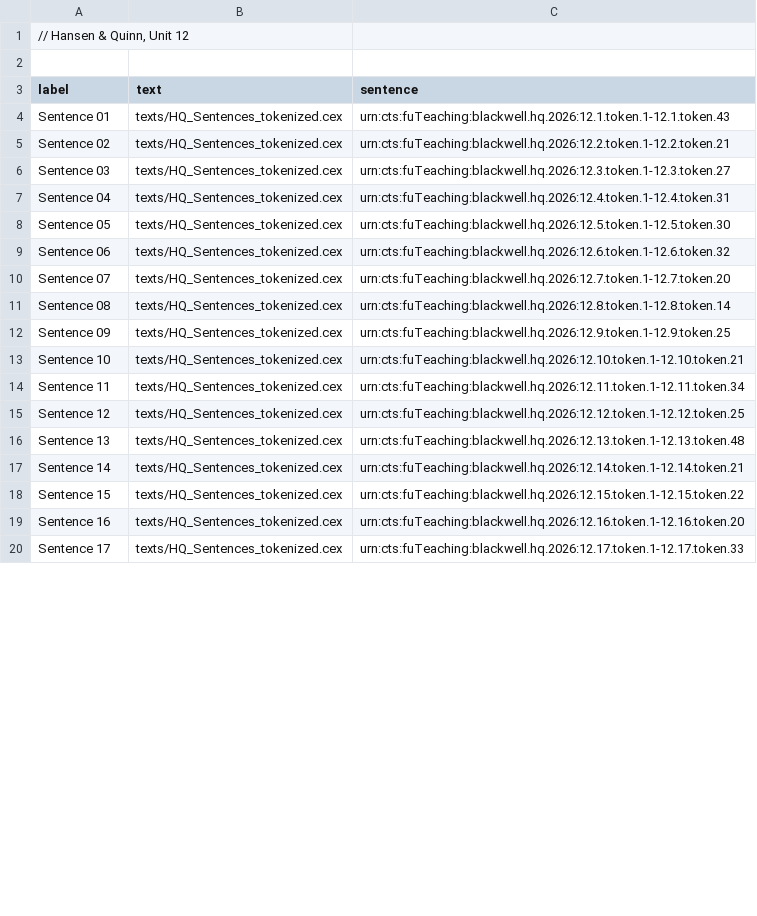
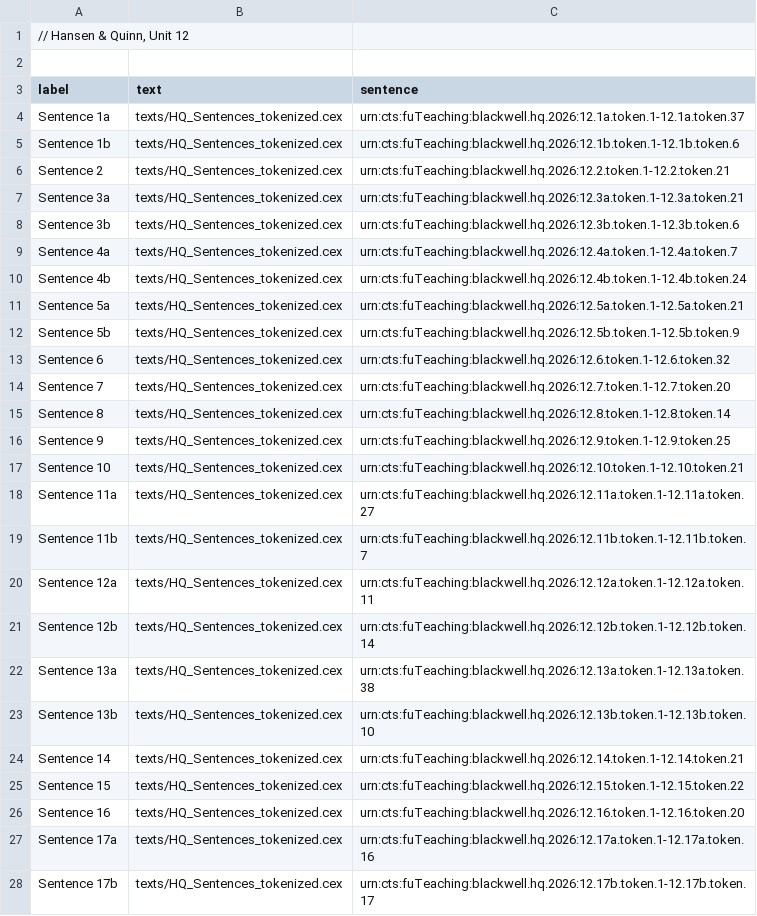
Before and after one commit to Eumaeus/Syntactile, a TSV file: src/sentences/Hansen_Quinn_Sentences_12.tsv, drawn as a sheet; only a part is shown; the diff covers the shown part only.

```diff
--- a/src/sentences/Hansen_Quinn_Sentences_12.tsv
+++ b/src/sentences/Hansen_Quinn_Sentences_12.tsv
@@ -3,15 +3,22 @@
 label	text	sentence
-Sentence 01	texts/HQ_Sentences_tokenized.cex	urn:cts:fuTeaching:blackwell.hq.2026:12.1.token.1-12.1.token.43
-Sentence 02	texts/HQ_Sentences_tokenized.cex	urn:cts:fuTeaching:blackwell.hq.2026:12.2.token.1-12.2.token.21
-Sentence 03	texts/HQ_Sentences_tokenized.cex	urn:cts:fuTeaching:blackwell.hq.2026:12.3.token.1-12.3.token.27
-Sentence 04	texts/HQ_Sentences_tokenized.cex	urn:cts:fuTeaching:blackwell.hq.2026:12.4.token.1-12.4.token.31
-Sentence 05	texts/HQ_Sentences_tokenized.cex	urn:cts:fuTeaching:blackwell.hq.2026:12.5.token.1-12.5.token.30
-Sentence 06	texts/HQ_Sentences_tokenized.cex	urn:cts:fuTeaching:blackwell.hq.2026:12.6.token.1-12.6.token.32
-Sentence 07	texts/HQ_Sentences_tokenized.cex	urn:cts:fuTeaching:blackwell.hq.2026:12.7.token.1-12.7.token.20
-Sentence 08	texts/HQ_Sentences_tokenized.cex	urn:cts:fuTeaching:blackwell.hq.2026:12.8.token.1-12.8.token.14
-Sentence 09	texts/HQ_Sentences_tokenized.cex	urn:cts:fuTeaching:blackwell.hq.2026:12.9.token.1-12.9.token.25
+Sentence 1a	texts/HQ_Sentences_tokenized.cex	urn:cts:fuTeaching:blackwell.hq.2026:12.1a.token.1-12.1a.token.37
+Sentence 1b	texts/HQ_Sentences_tokenized.cex	urn:cts:fuTeaching:blackwell.hq.2026:12.1b.token.1-12.1b.token.6
+Sentence 2	texts/HQ_Sentences_tokenized.cex	urn:cts:fuTeaching:blackwell.hq.2026:12.2.token.1-12.2.token.21
+Sentence 3a	texts/HQ_Sentences_tokenized.cex	urn:cts:fuTeaching:blackwell.hq.2026:12.3a.token.1-12.3a.token.21
+Sentence 3b	texts/HQ_Sentences_tokenized.cex	urn:cts:fuTeaching:blackwell.hq.2026:12.3b.token.1-12.3b.token.6
+Sentence 4a	texts/HQ_Sentences_tokenized.cex	urn:cts:fuTeaching:blackwell.hq.2026:12.4a.token.1-12.4a.token.7
+Sentence 4b	texts/HQ_Sentences_tokenized.cex	urn:cts:fuTeaching:blackwell.hq.2026:12.4b.token.1-12.4b.token.24
+Sentence 5a	texts/HQ_Sentences_tokenized.cex	urn:cts:fuTeaching:blackwell.hq.2026:12.5a.token.1-12.5a.token.21
+Sentence 5b	texts/HQ_Sentences_tokenized.cex	urn:cts:fuTeaching:blackwell.hq.2026:12.5b.token.1-12.5b.token.9
+Sentence 6	texts/HQ_Sentences_tokenized.cex	urn:cts:fuTeaching:blackwell.hq.2026:12.6.token.1-12.6.token.32
+Sentence 7	texts/HQ_Sentences_tokenized.cex	urn:cts:fuTeaching:blackwell.hq.2026:12.7.token.1-12.7.token.20
+Sentence 8	texts/HQ_Sentences_tokenized.cex	urn:cts:fuTeaching:blackwell.hq.2026:12.8.token.1-12.8.token.14
+Sentence 9	texts/HQ_Sentences_tokenized.cex	urn:cts:fuTeaching:blackwell.hq.2026:12.9.token.1-12.9.token.25
 Sentence 10	texts/HQ_Sentences_tokenized.cex	urn:cts:fuTeaching:blackwell.hq.2026:12.10.token.1-12.10.token.21
-Sentence 11	texts/HQ_Sentences_tokenized.cex	urn:cts:fuTeaching:blackwell.hq.2026:12.11.token.1-12.11.token.34
-Sentence 12	texts/HQ_Sentences_tokenized.cex	urn:cts:fuTeaching:blackwell.hq.2026:12.12.token.1-12.12.token.25
-Sentence 13	texts/HQ_Sentences_tokenized.cex	urn:cts:fuTeaching:blackwell.hq.2026:12.13.token.1-12.13.token.48
+Sentence 11a	texts/HQ_Sentences_tokenized.cex	urn:cts:fuTeaching:blackwell.hq.2026:12.11a.token.1-12.11a.token.27
+Sentence 11b	texts/HQ_Sentences_tokenized.cex	urn:cts:fuTeaching:blackwell.hq.2026:12.11b.token.1-12.11b.token.7
+Sentence 12a	texts/HQ_Sentences_tokenized.cex	urn:cts:fuTeaching:blackwell.hq.2026:12.12a.token.1-12.12a.token.11
+Sentence 12b	texts/HQ_Sentences_tokenized.cex	urn:cts:fuTeaching:blackwell.hq.2026:12.12b.token.1-12.12b.token.14
+Sentence 13a	texts/HQ_Sentences_tokenized.cex	urn:cts:fuTeaching:blackwell.hq.2026:12.13a.token.1-12.13a.token.38
+Sentence 13b	texts/HQ_Sentences_tokenized.cex	urn:cts:fuTeaching:blackwell.hq.2026:12.13b.token.1-12.13b.token.10
 Sentence 14	texts/HQ_Sentences_tokenized.cex	urn:cts:fuTeaching:blackwell.hq.2026:12.14.token.1-12.14.token.21
@@ -19,2 +26,3 @@ Sentence 15	texts/HQ_Sentences_tokenized.cex	urn:cts:fuTeaching:blackwell.hq.202
 Sentence 16	texts/HQ_Sentences_tokenized.cex	urn:cts:fuTeaching:blackwell.hq.2026:12.16.token.1-12.16.token.20
-Sentence 17	texts/HQ_Sentences_tokenized.cex	urn:cts:fuTeaching:blackwell.hq.2026:12.17.token.1-12.17.token.33
+Sentence 17a	texts/HQ_Sentences_tokenized.cex	urn:cts:fuTeaching:blackwell.hq.2026:12.17a.token.1-12.17a.token.16
+Sentence 17b	texts/HQ_Sentences_tokenized.cex	urn:cts:fuTeaching:blackwell.hq.2026:12.17b.token.1-12.17b.token.17
```
Also changed, not shown: 1 added row and 2 edited cells elsewhere in this file, src/sentences/Hansen_Quinn_Sentences_07.tsv, src/sentences/Hansen_Quinn_Sentences_10.tsv, 23 other files.
